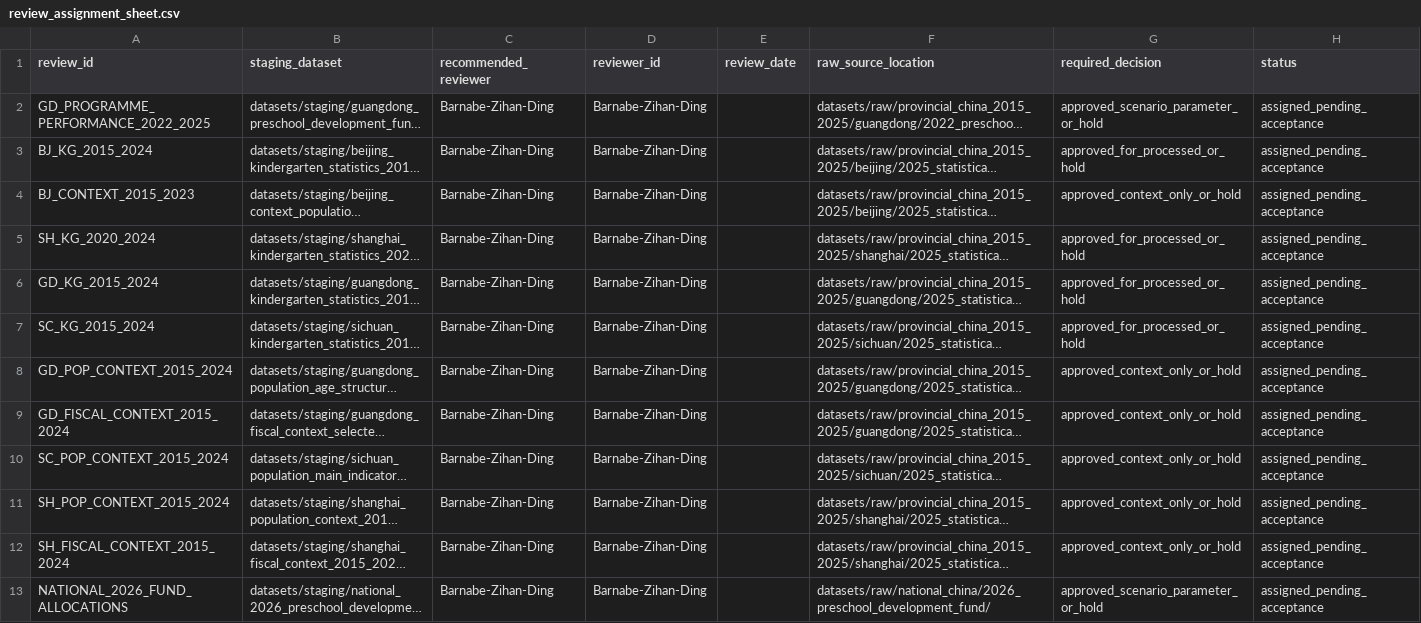
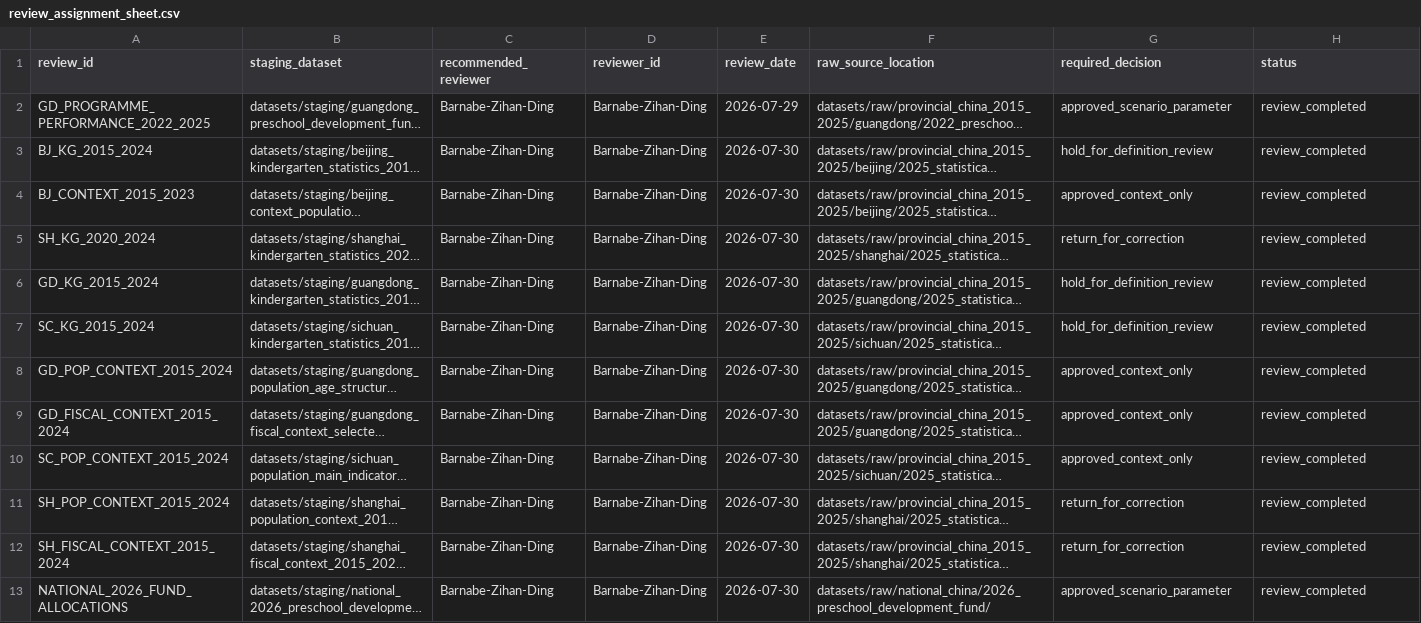
Before and after one commit to AvelineChuk/OpenPreEduLab, a CSV file: datasets/metadata/review_assignment_sheet.csv, drawn as a sheet; long unchanged cells end in …; the diff names each change by its address in the sheet, - before the commit and + after, or states it on an @@ line.

Commit message:
Refresh post-review work queue

```diff
--- a/datasets/metadata/review_assignment_sheet.csv
+++ b/datasets/metadata/review_assignment_sheet.csv
-E2 (review_date): (empty)
+E2 (review_date): 2026-07-29
-G2 (required_decision): approved_scenario_parameter_or_hold
+G2 (required_decision): approved_scenario_parameter
-H2:H13 (status): assigned_pending_acceptance
+H2:H13 (status): review_completed
-E3:E13 (review_date): (empty)
+E3:E13 (review_date): 2026-07-30
-G3 (required_decision): approved_for_processed_or_hold
+G3 (required_decision): hold_for_definition_review
-G4 (required_decision): approved_context_only_or_hold
+G4 (required_decision): approved_context_only
-G5 (required_decision): approved_for_processed_or_hold
+G5 (required_decision): return_for_correction
-G6:G7 (required_decision): approved_for_processed_or_hold
+G6:G7 (required_decision): hold_for_definition_review
-G8:G10 (required_decision): approved_context_only_or_hold
+G8:G10 (required_decision): approved_context_only
-G11:G12 (required_decision): approved_context_only_or_hold
+G11:G12 (required_decision): return_for_correction
-G13 (required_decision): approved_scenario_parameter_or_hold
+G13 (required_decision): approved_scenario_parameter
```
Also changed, not shown: 1 other file.
